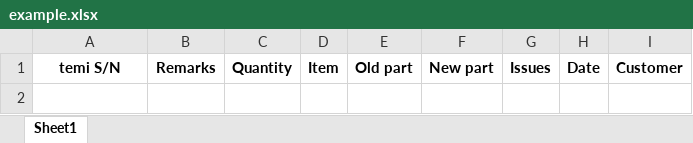
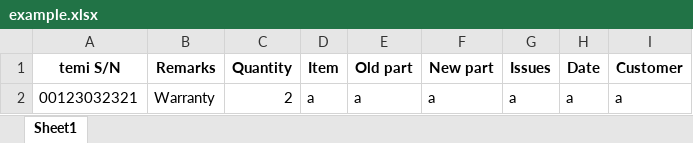
Before and after one commit to banturner/FileGenerator, an Excel workbook: example.xlsx, sheet Sheet1, drawn as a sheet; values as stored, in another font and other column widths than the file's, no borders; the diff names each change by its address in the sheet, - before the commit and + after, or states it on an @@ line.

```diff
--- a/example.xlsx (sheet Sheet1)
+++ b/example.xlsx (sheet Sheet1)
+row 2: 00123032321 | Warranty | 2 | a | a | a | a | a | a
```
Also changed, not shown: 1 other file.
